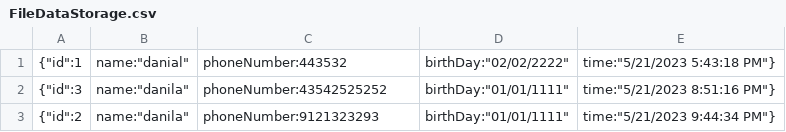
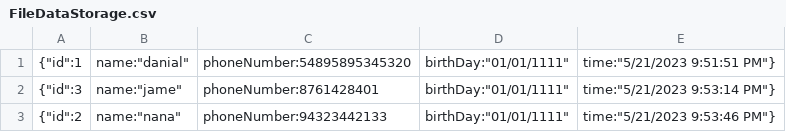
Before and after one commit to Danial-Motevali/Maktab97_DanialMotevali_HW4, a CSV file: HW4/FileDataStorage.csv, drawn as a sheet.

```diff
--- a/HW4/FileDataStorage.csv
+++ b/HW4/FileDataStorage.csv
@@ -1,3 +1,3 @@
-{"id":1,"name":"danial","phoneNumber":443532,"birthDay":"02/02/2222","time":"5/21/2023 5:43:18 PM"}
-{"id":3,"name":"danila","phoneNumber":43542525252,"birthDay":"01/01/1111","time":"5/21/2023 8:51:16 PM"}
-{"id":2,"name":"danila","phoneNumber":9121323293,"birthDay":"01/01/1111","time":"5/21/2023 9:44:34 PM"}
+{"id":1,"name":"danial","phoneNumber":54895895345320,"birthDay":"01/01/1111","time":"5/21/2023 9:51:51 PM"}
+{"id":3,"name":"jame","phoneNumber":8761428401,"birthDay":"01/01/1111","time":"5/21/2023 9:53:14 PM"}
+{"id":2,"name":"nana","phoneNumber":94323442133,"birthDay":"01/01/1111","time":"5/21/2023 9:53:46 PM"}
```
Also changed, not shown: 2 other files.
